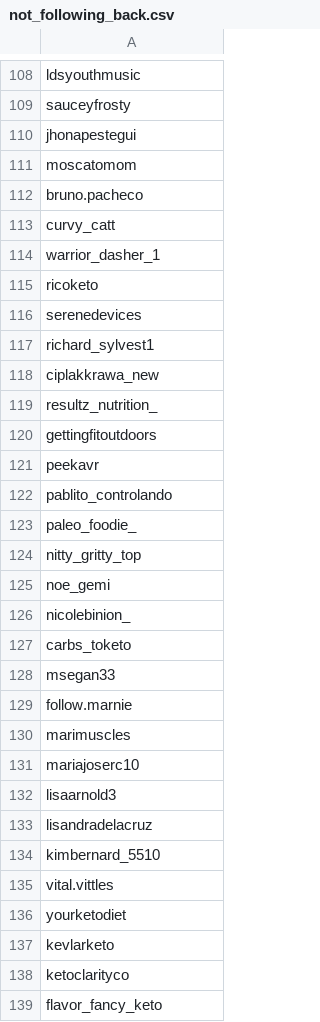
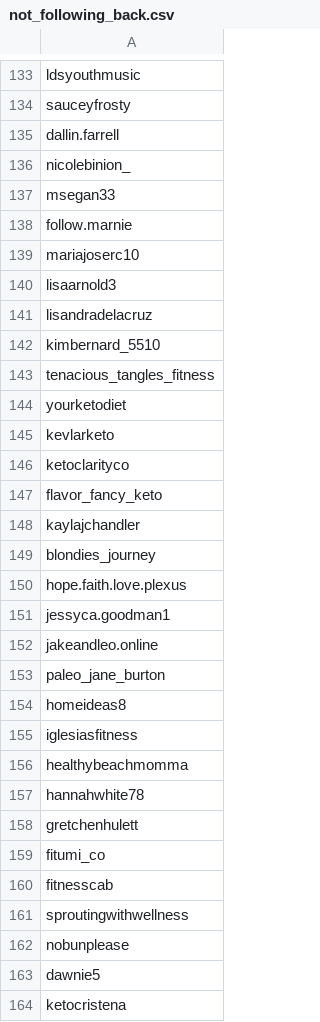
Before and after one commit to hefferlings/ig, a CSV file: custom_tim/data/not_following_back.csv, drawn as a sheet; only a part is shown, gaps mark what is left out; the shorter side is filled out with more unchanged rows; the diff covers the shown part only.

```diff
--- a/custom_tim/data/not_following_back.csv
+++ b/custom_tim/data/not_following_back.csv
@@ -109,23 +134,6 @@ ldsyouthmusic
 sauceyfrosty
-jhonapestegui
-moscatomom
-bruno.pacheco
-curvy_catt
-warrior_dasher_1
-ricoketo
-serenedevices
-richard_sylvest1
-ciplakkrawa_new
-resultz_nutrition_
-gettingfitoutdoors
-peekavr
-pablito_controlando
-paleo_foodie_
-nitty_gritty_top
-noe_gemi
+dallin.farrell
 nicolebinion_
-carbs_toketo
 msegan33
 follow.marnie
-marimuscles
 mariajoserc10
@@ -134,3 +142,3 @@ lisandradelacruz
 kimbernard_5510
-vital.vittles
+tenacious_tangles_fitness
 yourketodiet
```
Also changed, not shown: 33 added rows, 33 removed rows and 9 edited cells elsewhere in this file, 1 other file.
